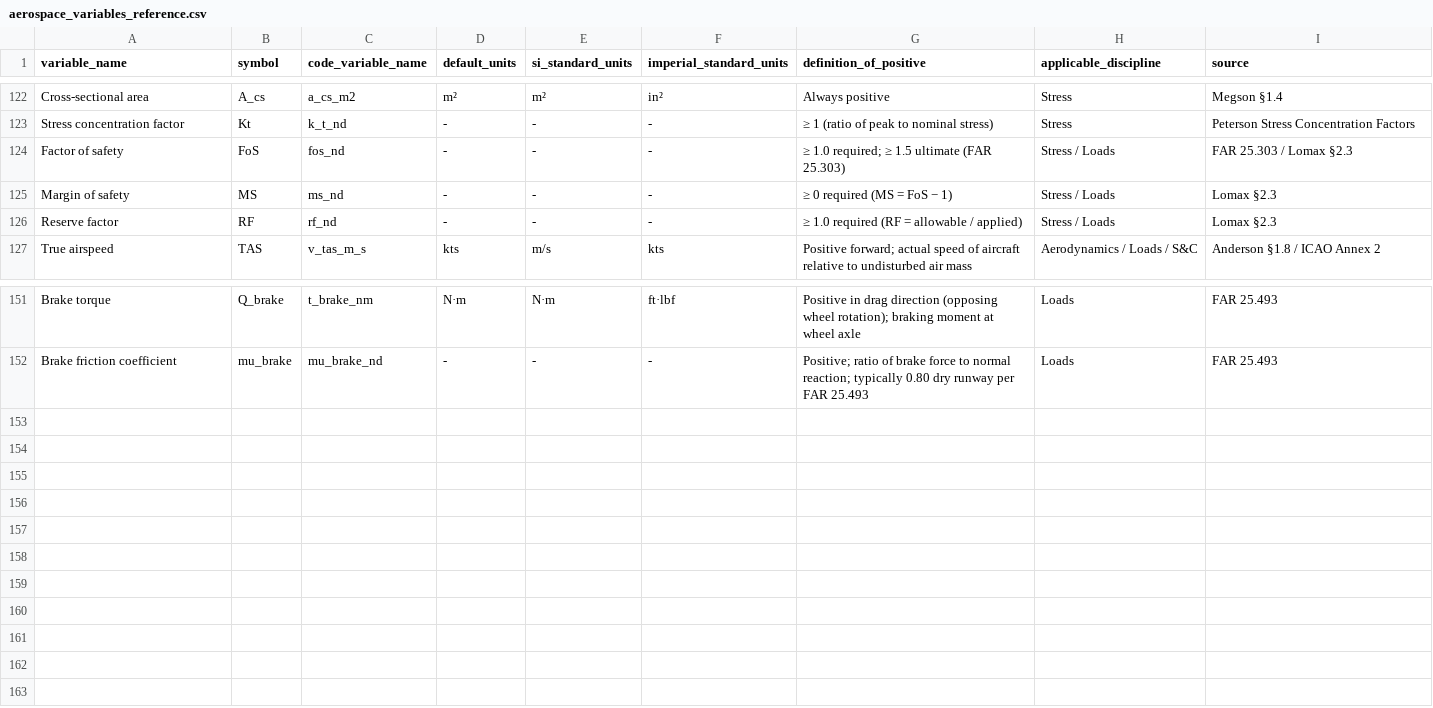
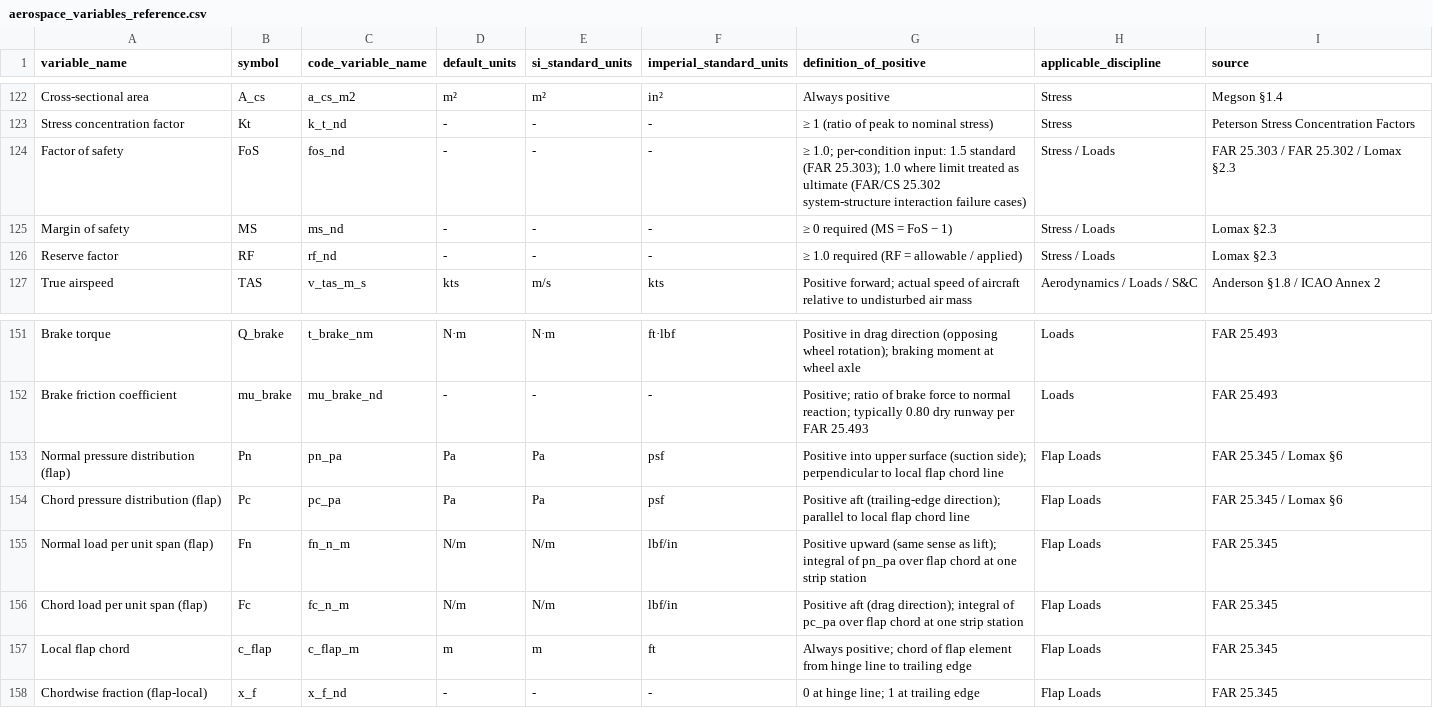
Before and after one commit to Sean074/wbt_loads, a CSV file: doc/aerospace_variables_reference.csv, drawn as a sheet; only a part is shown, gaps mark what is left out.

Commit message:
Update to the Flap Load analysis

```diff
--- a/doc/aerospace_variables_reference.csv
+++ b/doc/aerospace_variables_reference.csv
@@ -123,3 +123,3 @@ Cross-sectional area,A_cs,a_cs_m2,m²,m²,in²,Always positive,Stress,Megson §1
 Stress concentration factor,Kt,k_t_nd,-,-,-,≥ 1 (ratio of peak to nominal stress),Stress,Peterson Stress Concentration Factors
-Factor of safety,FoS,fos_nd,-,-,-,≥ 1.0 required; ≥ 1.5 ultimate (FAR 25.303),Stress / Loads,FAR 25.303 / Lomax §2.3
+Factor of safety,FoS,fos_nd,-,-,-,≥ 1.0; per-condition input: 1.5 standard (FAR 25.303); 1.0 where limit treated as ultimate (FAR/CS 25.302 system-structure interaction failure cases),Stress / Loads,FAR 25.303 / FAR 25.302 / Lomax §2.3
 Margin of safety,MS,ms_nd,-,-,-,≥ 0 required (MS = FoS − 1),Stress / Loads,Lomax §2.3
@@ -152 +152,7 @@ Brake torque,Q_brake,t_brake_nm,N·m,N·m,ft·lbf,Positive in drag direction (op
 Brake friction coefficient,mu_brake,mu_brake_nd,-,-,-,Positive; ratio of brake force to normal reaction; typically 0.80 dry runway per FAR 25.493,Loads,FAR 25.493
+Normal pressure distribution (flap),Pn,pn_pa,Pa,Pa,psf,Positive into upper surface (suction side); perpendicular to local flap chord line,Flap Loads,FAR 25.345 / Lomax §6
+Chord pressure distribution (flap),Pc,pc_pa,Pa,Pa,psf,Positive aft (trailing-edge direction); parallel to local flap chord line,Flap Loads,FAR 25.345 / Lomax §6
+Normal load per unit span (flap),Fn,fn_n_m,N/m,N/m,lbf/in,Positive upward (same sense as lift); integral of pn_pa over flap chord at one strip station,Flap Loads,FAR 25.345
+Chord load per unit span (flap),Fc,fc_n_m,N/m,N/m,lbf/in,Positive aft (drag direction); integral of pc_pa over flap chord at one strip station,Flap Loads,FAR 25.345
+Local flap chord,c_flap,c_flap_m,m,m,ft,Always positive; chord of flap element from hinge line to trailing edge,Flap Loads,FAR 25.345
+Chordwise fraction (flap-local),x_f,x_f_nd,-,-,-,0 at hinge line; 1 at trailing edge,Flap Loads,FAR 25.345
```
Also changed, not shown: 1 other file.
